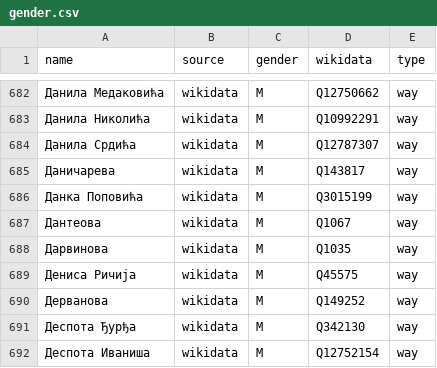
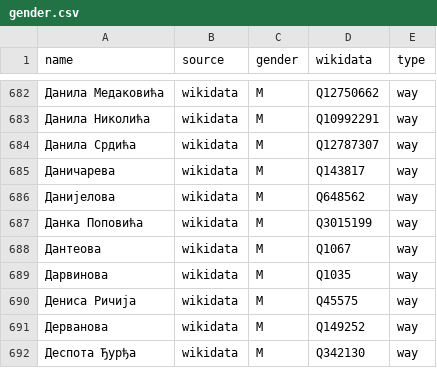
Before and after one commit to EqualStreetNames/equalstreetnames-belgrade, a CSV file: data/gender.csv, drawn as a sheet; only a part is shown, gaps mark what is left out; the shorter side is filled out with more unchanged rows; the diff names each change by its address in the sheet, - before the commit and + after, or states it on an @@ line.

```diff
--- a/data/gender.csv
+++ b/data/gender.csv
+row 686: Данијелова | wikidata | M | Q648562 | way
```
Also changed, not shown: data/other.csv, 4 other files.
